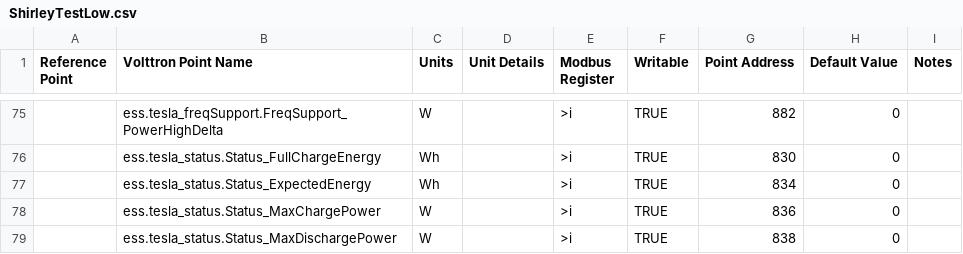
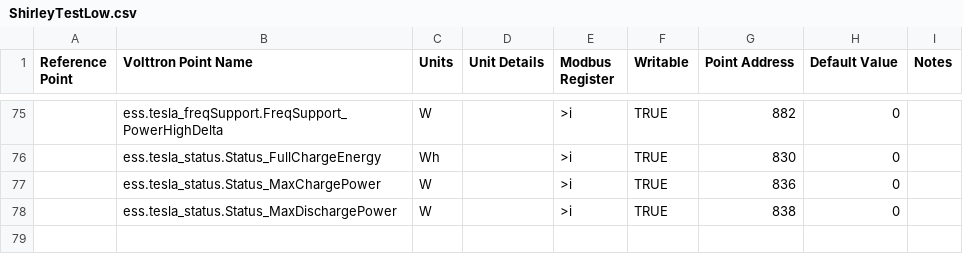
Before and after one commit to FraunhoferCMI/GlobalSchedulerCore, a CSV file: cfg/Modbus/ShirleyTestLow.csv, drawn as a sheet; only a part is shown, gaps mark what is left out.

```diff
--- a/cfg/Modbus/ShirleyTestLow.csv
+++ b/cfg/Modbus/ShirleyTestLow.csv
@@ -76,3 +76,2 @@ Reference Point,Volttron Point Name,Units,Unit Details,Modbus Register,Writable,
 ,ess.tesla_status.Status_FullChargeEnergy,Wh,,>i,TRUE,830,0,
-,ess.tesla_status.Status_ExpectedEnergy,Wh,,>i,TRUE,834,0,
 ,ess.tesla_status.Status_MaxChargePower,W,,>i,TRUE,836,0,
```
Also changed, not shown: cfg/DataMap/ShirleySouthPlantLevel-Modbus-data-map-low.csv, cfg/DataMap/ShirleySouthPlantLevel-Modbus-data-map-mid.csv, 1 other file.
